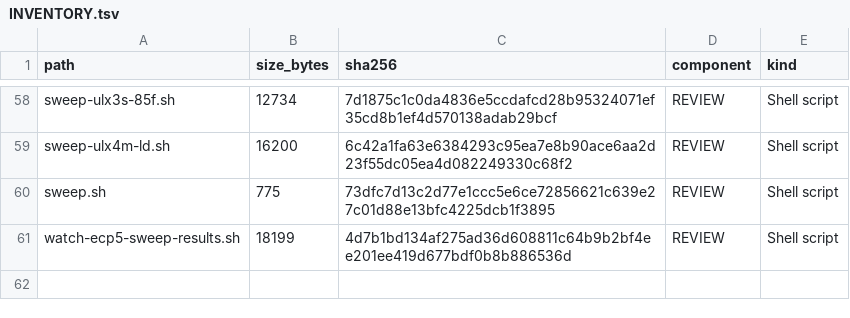
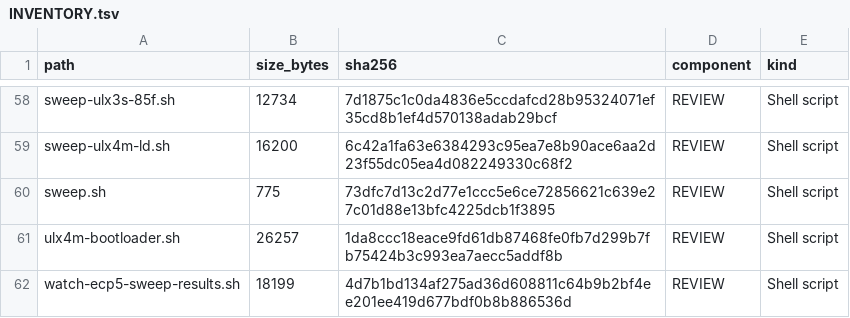
Before and after one commit to gojimmypi/Hazard3-Doom, a TSV file: scripts/INVENTORY.tsv, drawn as a sheet; only a part is shown, gaps mark what is left out.

Commit message:
Copy bootloader dependencies

```diff
--- a/scripts/INVENTORY.tsv
+++ b/scripts/INVENTORY.tsv
@@ -60,2 +60,3 @@ sweep-ulx4m-ld.sh	16200	6c42a1fa63e6384293c95ea7e8b90ace6aa2d23f55dc05ea4d082249
 sweep.sh	775	73dfc7d13c2d77e1ccc5e6ce72856621c639e27c01d88e13bfc4225dcb1f3895	REVIEW	Shell script
+ulx4m-bootloader.sh	26257	1da8ccc18eace9fd61db87468fe0fb7d299b7fb75424b3c993ea7aecc5addf8b	REVIEW	Shell script
 watch-ecp5-sweep-results.sh	18199	4d7b1bd134af275ad36d608811c64b9b2bf4ee201ee419d677bdf0b8b886536d	REVIEW	Shell script
```
Also changed, not shown: 54 other files.
